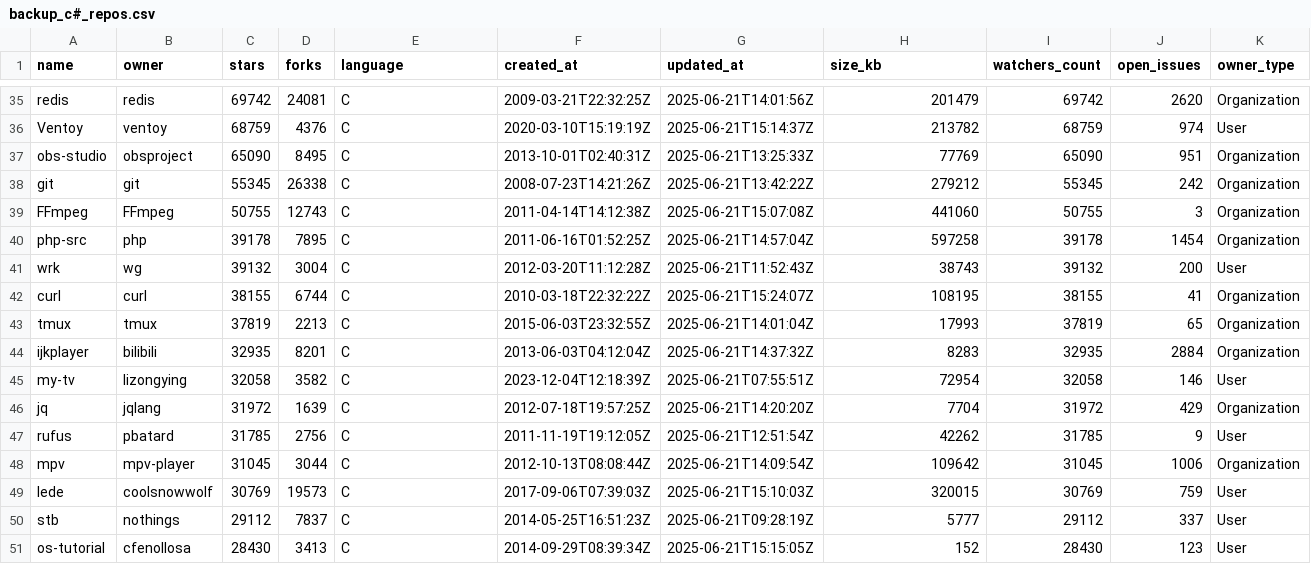
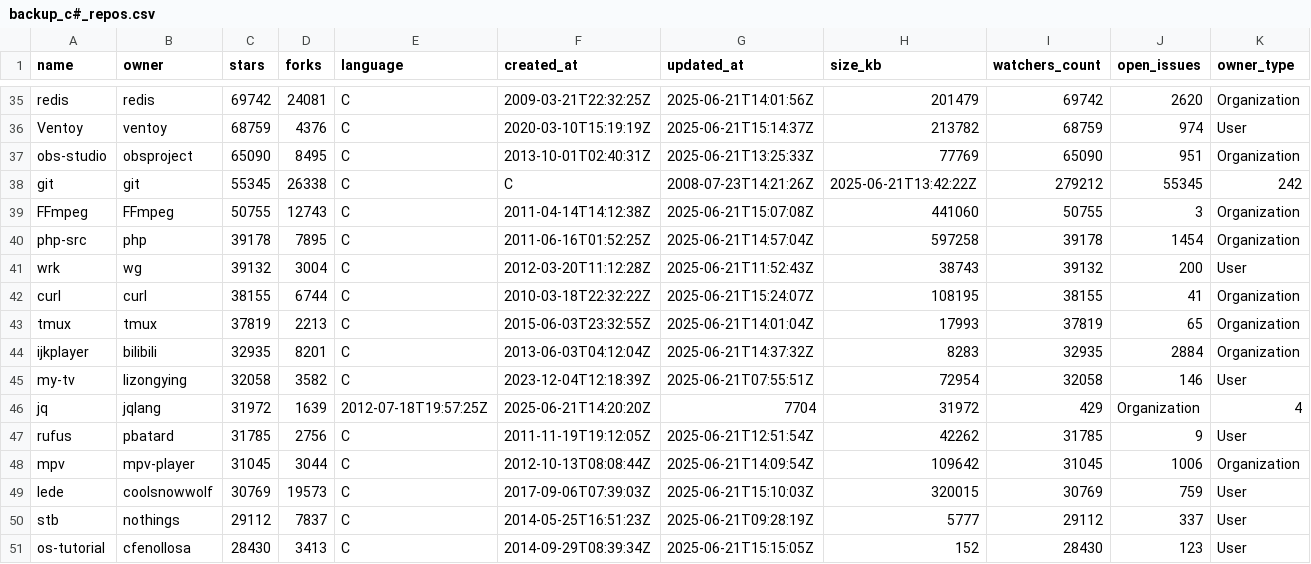
Before and after one commit to LucasjsSilva/data-set-repositorios, a CSV file: dados/backup_c#_repos.csv (was notebooks/backup_c#_repos.csv), drawn as a sheet; only a part is shown, gaps mark what is left out; removed rows and columns are numbered as before the commit, all else as after; rows hold the shown columns only; the diff names each change by its address in the sheet, - before the commit and + after, or states it on an @@ line.

```diff
--- a/notebooks/backup_c#_repos.csv
+++ b/dados/backup_c#_repos.csv
-row 38: git | git | 55345 | 26338 | C | 2008-07-23T14:21:26Z | 2025-06-21T13:42:22Z | 279212 | 55345 | 242 | Organization
+row 38: git | git | 55345 | 26338 | C | C | 2008-07-23T14:21:26Z | 2025-06-21T13:42:22Z | 279212 | 55345 | 242
-row 46: jq | jqlang | 31972 | 1639 | C | 2012-07-18T19:57:25Z | 2025-06-21T14:20:20Z | 7704 | 31972 | 429 | Organization
+row 46: jq | jqlang | 31972 | 1639 | 2012-07-18T19:57:25Z | 2025-06-21T14:20:20Z | 7704 | 31972 | 429 | Organization | 4
```
Also changed, not shown: 6 other files.
